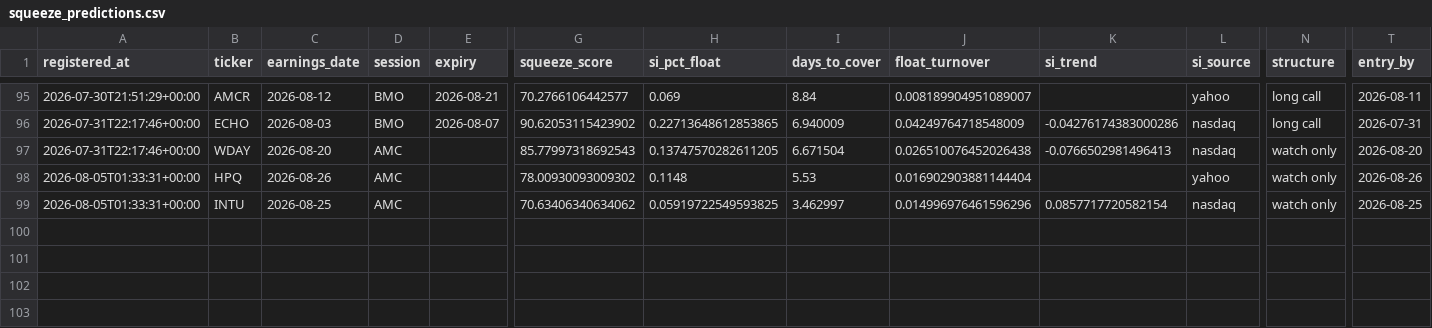
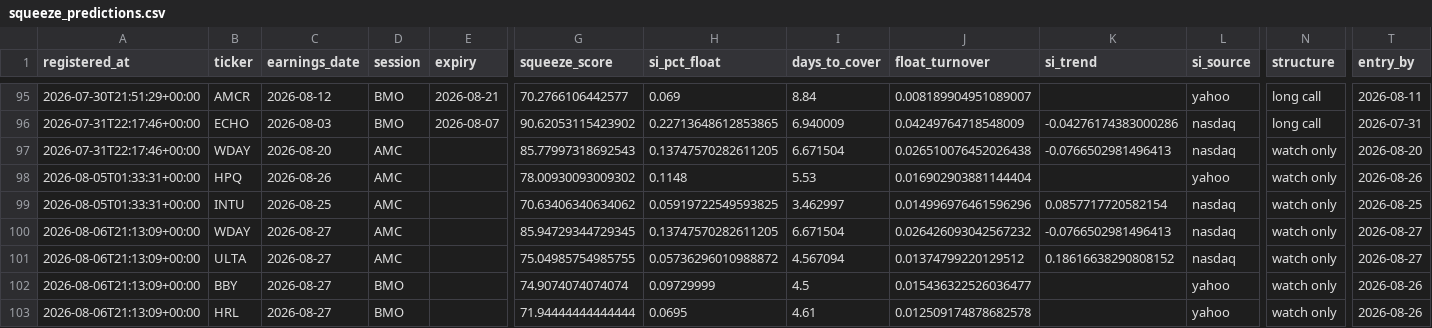
Before and after one commit to pykerl/earnings_trade_engine, a CSV file: log/squeeze_predictions.csv, drawn as a sheet; only a part is shown, gaps mark what is left out; rows hold the shown columns only; the diff names each change by its address in the sheet, - before the commit and + after, or states it on an @@ line.

```diff
--- a/log/squeeze_predictions.csv
+++ b/log/squeeze_predictions.csv
+row 100: 2026-08-06T21:13:09+00:00 | WDAY | 2026-08-27 | AMC |  | 85.94729344729345 | 0.13747570282611205 | 6.671504 | 0.026426093042567232 | -0.0766502981496413 | nasdaq | watch only | 2026-08-27
+row 101: 2026-08-06T21:13:09+00:00 | ULTA | 2026-08-27 | AMC |  | 75.04985754985755 | 0.05736296010988872 | 4.567094 | 0.01374799220129512 | 0.18616638290808152 | nasdaq | watch only | 2026-08-27
+row 102: 2026-08-06T21:13:09+00:00 | BBY | 2026-08-27 | BMO |  | 74.9074074074074 | 0.09729999 | 4.5 | 0.015436322526036477 |  | yahoo | watch only | 2026-08-26
+row 103: 2026-08-06T21:13:09+00:00 | HRL | 2026-08-27 | BMO |  | 71.94444444444444 | 0.0695 | 4.61 | 0.012509174878682578 |  | yahoo | watch only | 2026-08-26
```
Also changed, not shown: log/predictions.csv, 1 other file.
